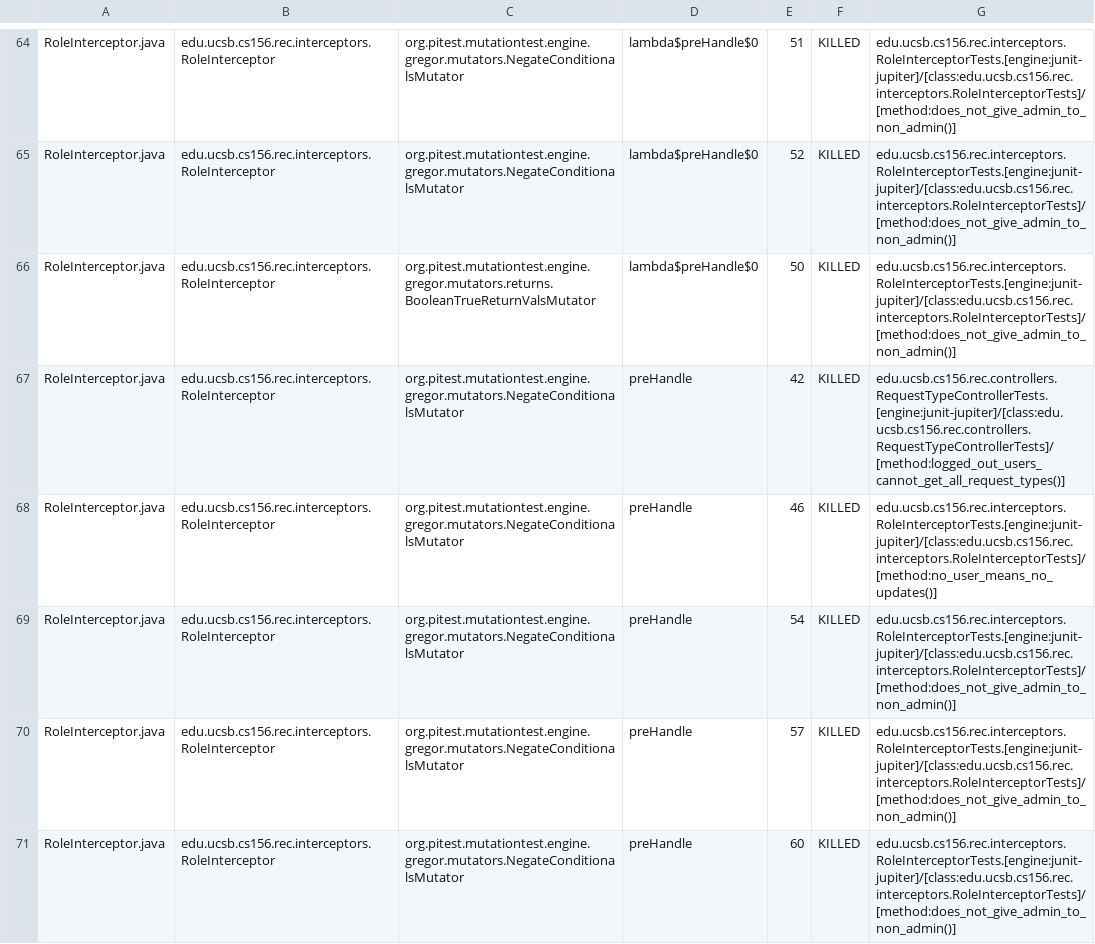
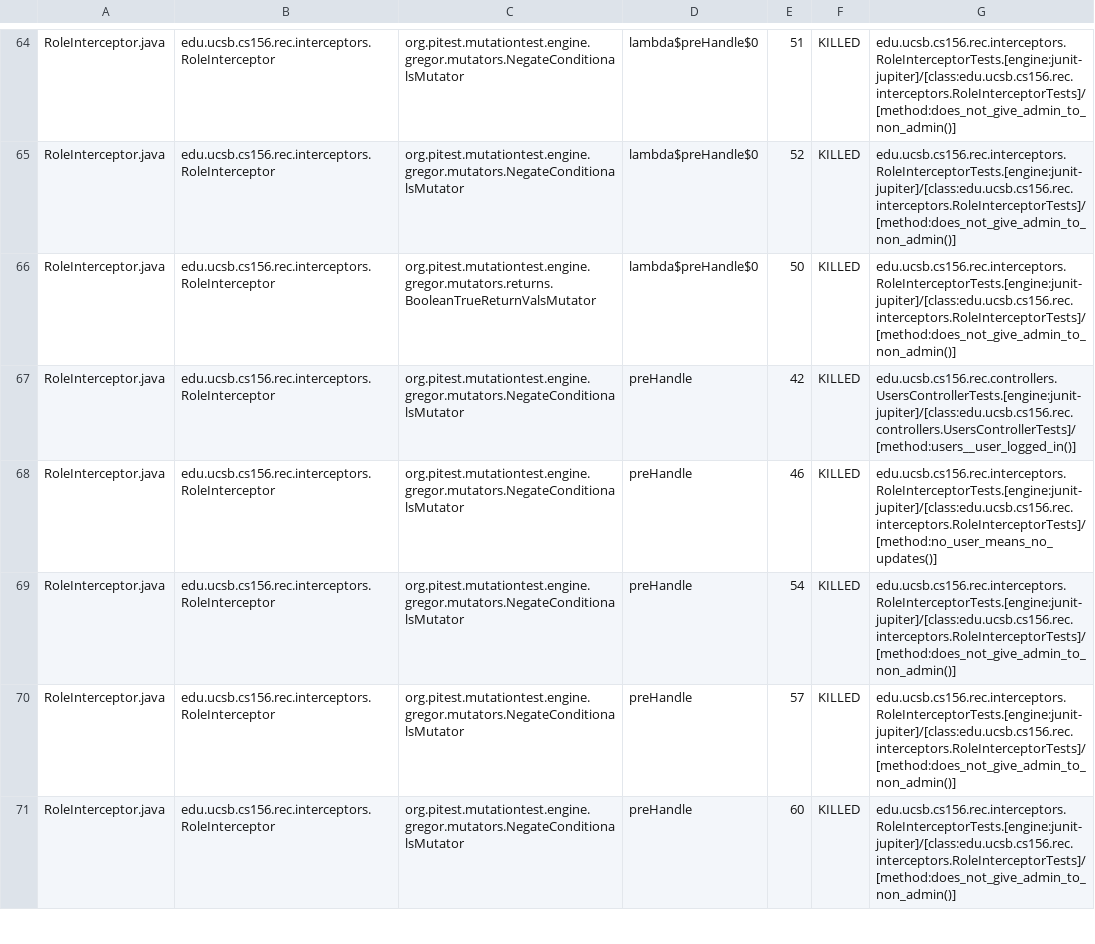
Before and after one commit to ucsb-cs156-s25/proj-rec-s25-14, a CSV file: pitest/mutations.csv, drawn as a sheet; only a part is shown, gaps mark what is left out; the diff covers the shown part only.

Commit message:
Deploying to gh-pages from @ ucsb-cs156-s25/proj-rec-s25-14@d4bcbb4ba048d655a948e0040fff9985f332e386 🚀

```diff
--- a/pitest/mutations.csv
+++ b/pitest/mutations.csv
@@ -66,3 +66,3 @@ RoleInterceptor.java,edu.ucsb.cs156.rec.interceptors.RoleInterceptor,org.pitest.
 RoleInterceptor.java,edu.ucsb.cs156.rec.interceptors.RoleInterceptor,org.pitest.mutationtest.engine.gregor.mutators.returns.BooleanTrueReturnValsMutator,lambda$preHandle$0,50,KILLED,edu.ucsb.cs156.rec.interceptors.RoleInterceptorTests.[engine:junit-jupiter]/[class:edu.ucsb.cs156.rec.interceptors.RoleInterceptorTests]/[method:does_not_give_admin_to_non_admin()]
-RoleInterceptor.java,edu.ucsb.cs156.rec.interceptors.RoleInterceptor,org.pitest.mutationtest.engine.gregor.mutators.NegateConditionalsMutator,preHandle,42,KILLED,edu.ucsb.cs156.rec.controllers.RequestTypeControllerTests.[engine:junit-jupiter]/[class:edu.ucsb.cs156.rec.controllers.RequestTypeControllerTests]/[method:logged_out_users_cannot_get_all_request_types()]
+RoleInterceptor.java,edu.ucsb.cs156.rec.interceptors.RoleInterceptor,org.pitest.mutationtest.engine.gregor.mutators.NegateConditionalsMutator,preHandle,42,KILLED,edu.ucsb.cs156.rec.controllers.UsersControllerTests.[engine:junit-jupiter]/[class:edu.ucsb.cs156.rec.controllers.UsersControllerTests]/[method:users__user_logged_in()]
 RoleInterceptor.java,edu.ucsb.cs156.rec.interceptors.RoleInterceptor,org.pitest.mutationtest.engine.gregor.mutators.NegateConditionalsMutator,preHandle,46,KILLED,edu.ucsb.cs156.rec.interceptors.RoleInterceptorTests.[engine:junit-jupiter]/[class:edu.ucsb.cs156.rec.interceptors.RoleInterceptorTests]/[method:no_user_means_no_updates()]
```
Also changed, not shown: 7 edited cells elsewhere in this file, 11 other files.
